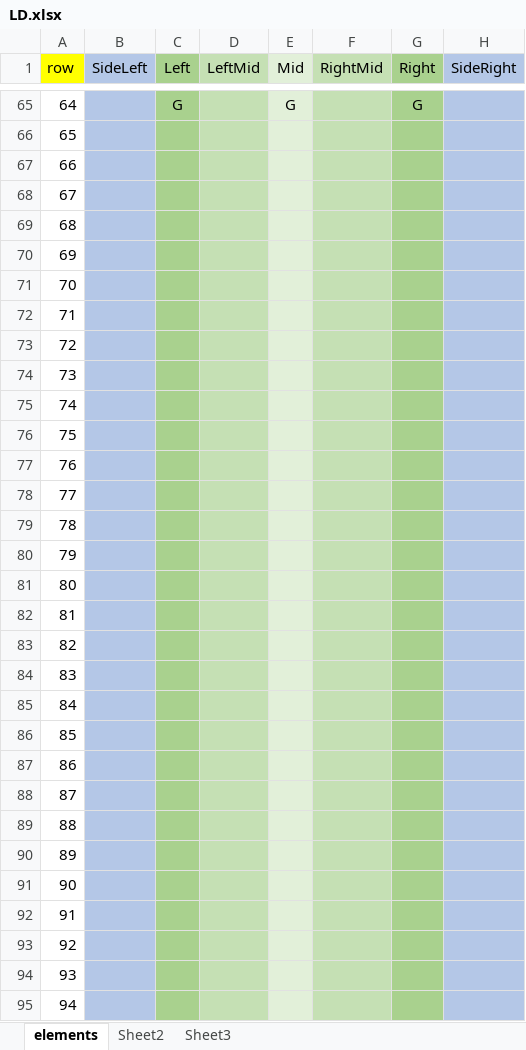
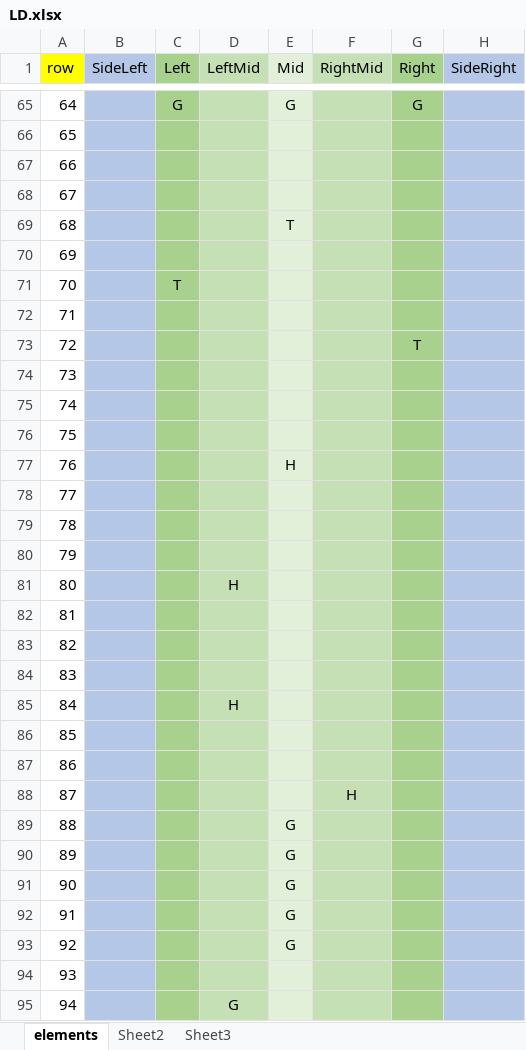
Before and after one commit to Lhr-David/My-Games, an Excel workbook: TankRunner/Assets/Resources/LD.xlsx, sheet elements, drawn as a sheet; only a part is shown, gaps mark what is left out; values as stored, in another font and other column widths than the file's, no borders; the diff covers the shown part only; the diff names each change by its address in the sheet, - before the commit and + after, or states it on an @@ line.

```diff
--- a/TankRunner/Assets/Resources/LD.xlsx (sheet elements)
+++ b/TankRunner/Assets/Resources/LD.xlsx (sheet elements)
-E69 (Mid): (empty)
+E69 (Mid): T
-C71 (Left): (empty)
+C71 (Left): T
-G73 (Right): (empty)
+G73 (Right): T
-E77 (Mid): (empty)
+E77 (Mid): H
-D81 (LeftMid): (empty)
+D81 (LeftMid): H
-D85 (LeftMid): (empty)
+D85 (LeftMid): H
-F88 (RightMid): (empty)
+F88 (RightMid): H
-E89:E93 (Mid): (empty)
+E89:E93 (Mid): G
-D95 (LeftMid): (empty)
+D95 (LeftMid): G
```
Also changed, not shown: 16 edited cells elsewhere in this sheet, 8 other files.
